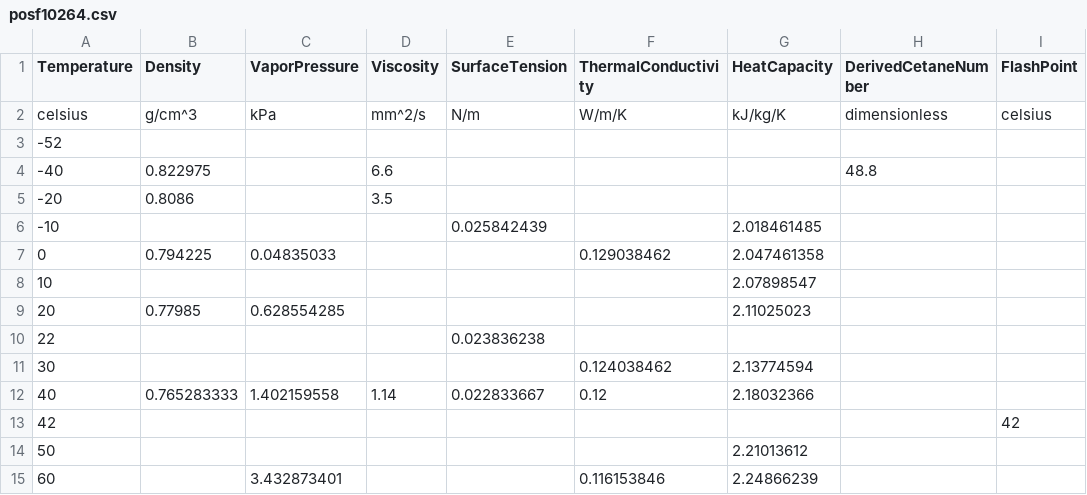
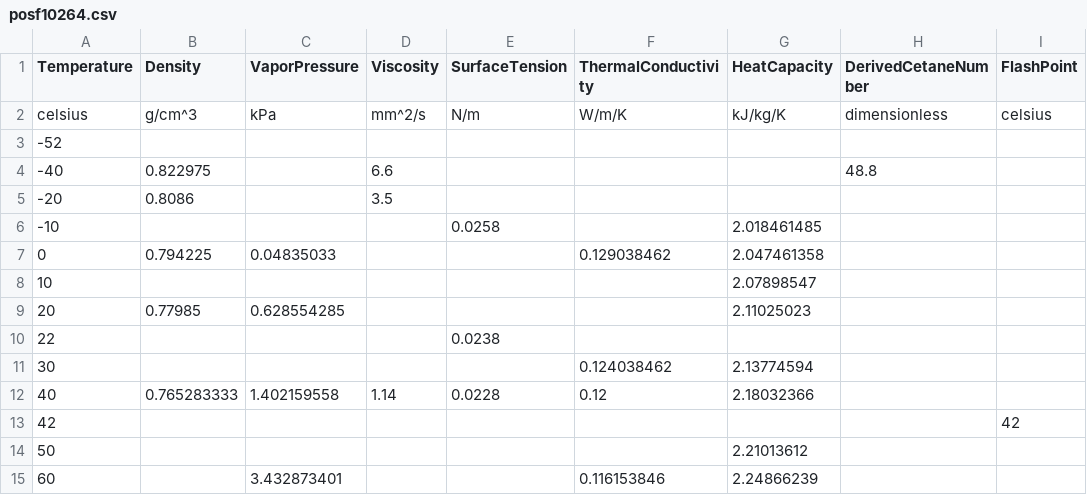
Before and after one commit to NatLabRockies/FuelLib, a CSV file: fuellib/data/fuelData/propertiesData/posf10264.csv, drawn as a sheet; only a part is shown; the diff names each change by its address in the sheet, - before the commit and + after, or states it on an @@ line.

Commit message:
Update SurfaceTension values and temps

```diff
--- a/fuellib/data/fuelData/propertiesData/posf10264.csv
+++ b/fuellib/data/fuelData/propertiesData/posf10264.csv
-E6 (SurfaceTension): 0.025842439
+E6 (SurfaceTension): 0.0258
-E10 (SurfaceTension): 0.023836238
+E10 (SurfaceTension): 0.0238
-E12 (SurfaceTension): 0.022833667
+E12 (SurfaceTension): 0.0228
```
Also changed, not shown: fuellib/data/fuelData/propertiesData/posf10289.csv, fuellib/data/fuelData/propertiesData/posf10325.csv.
